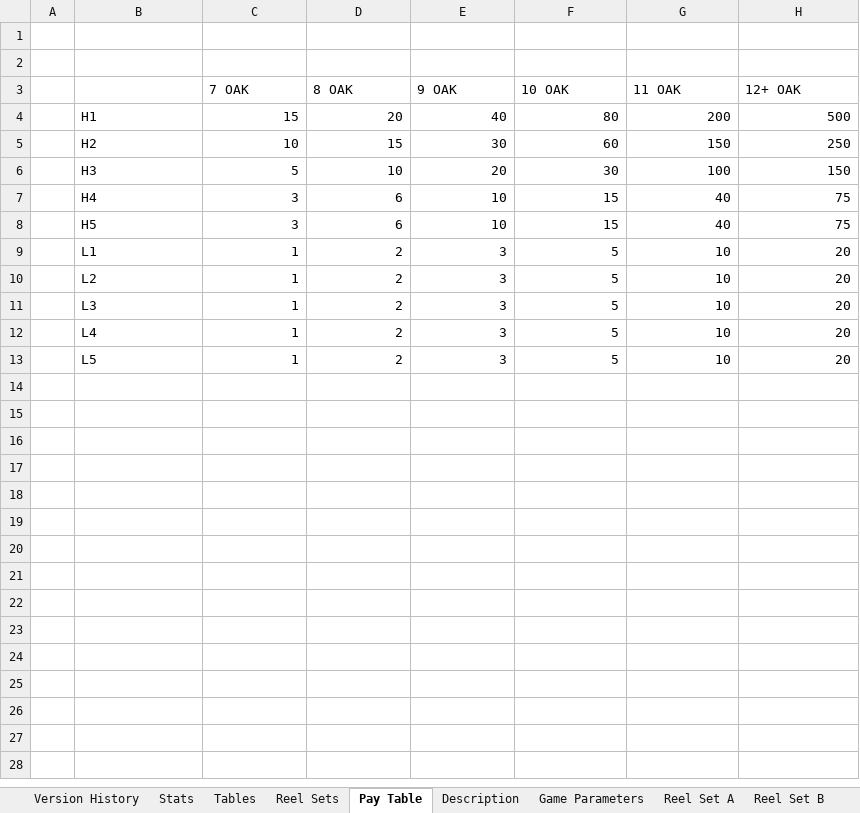
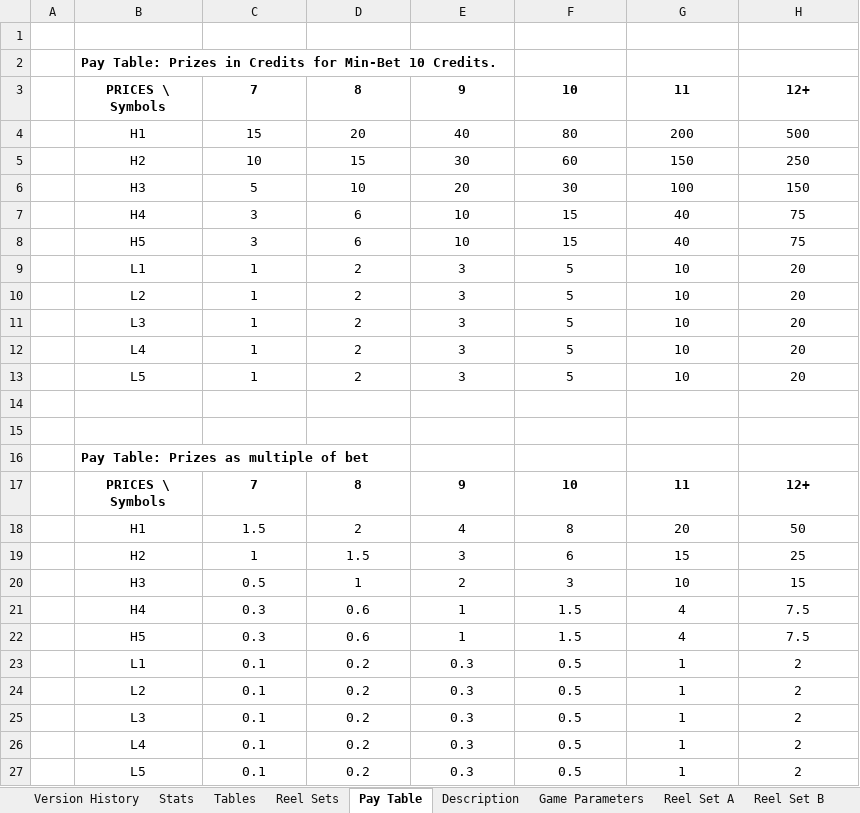
Before and after one commit to terry7cherry/my-web-of-wonders, an Excel workbook: srcBackend/thisTitle/parSheets/WebOfWonders_V1_5.xlsx, sheet Pay Table, drawn as a sheet; values as stored, in another font and other column widths than the file's, no borders; conditional formats not drawn; removed rows and columns are numbered as before the commit, all else as after; ↵ is a line break in a cell; the diff names each change by its address in the sheet, - before the commit and + after, or states it on an @@ line.

```diff
--- a/srcBackend/thisTitle/parSheets/WebOfWonders_V1_5.xlsx (sheet Pay Table)
+++ b/srcBackend/thisTitle/parSheets/WebOfWonders_V1_5.xlsx (sheet Pay Table)
-B2: (empty)
+B2: Pay Table: Prizes in Credits for Min-Bet 10 Credits.
-row 3:  |  | 7 OAK | 8 OAK | 9 OAK | 10 OAK | 11 OAK | 12+ OAK
+row 3:  | PRICES \ ↵ Symbols | 7 | 8 | 9 | 10 | 11 | 12+
-B4:B13 alignment: left
+B4:B13 alignment: center
-C4:H13 alignment: right
+C4:H13 alignment: center
+row 14: (empty)
+row 15: (empty)
+row 16:  | Pay Table: Prizes as multiple of bet
+row 17:  | PRICES \ ↵ Symbols | 7 | 8 | 9 | 10 | 11 | 12+
+row 18:  | H1 | 1.5 | 2 | 4 | 8 | 20 | 50
+row 19:  | H2 | 1 | 1.5 | 3 | 6 | 15 | 25
+row 20:  | H3 | 0.5 | 1 | 2 | 3 | 10 | 15
+row 21:  | H4 | 0.3 | 0.6 | 1 | 1.5 | 4 | 7.5
+row 22:  | H5 | 0.3 | 0.6 | 1 | 1.5 | 4 | 7.5
+row 23:  | L1 | 0.1 | 0.2 | 0.3 | 0.5 | 1 | 2
+row 24:  | L2 | 0.1 | 0.2 | 0.3 | 0.5 | 1 | 2
+row 25:  | L3 | 0.1 | 0.2 | 0.3 | 0.5 | 1 | 2
+row 26:  | L4 | 0.1 | 0.2 | 0.3 | 0.5 | 1 | 2
+row 27:  | L5 | 0.1 | 0.2 | 0.3 | 0.5 | 1 | 2
```
Also changed, not shown: sheet Reel Sets, sheet Stats, sheet Tables, sheet Description, sheet Sim input, 6 other files.
